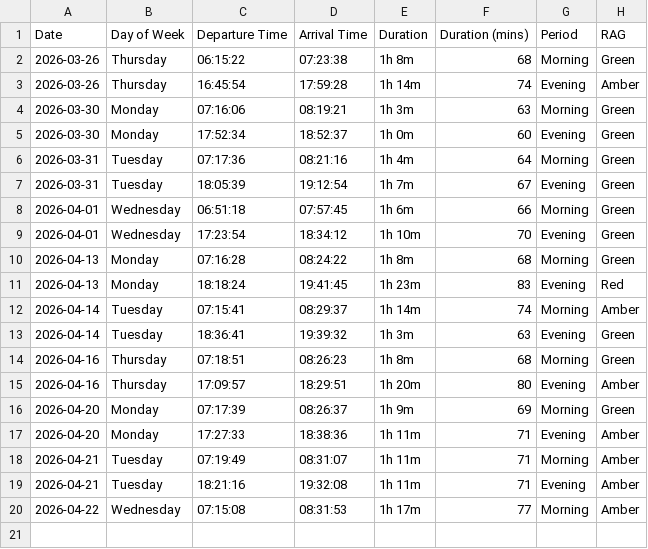
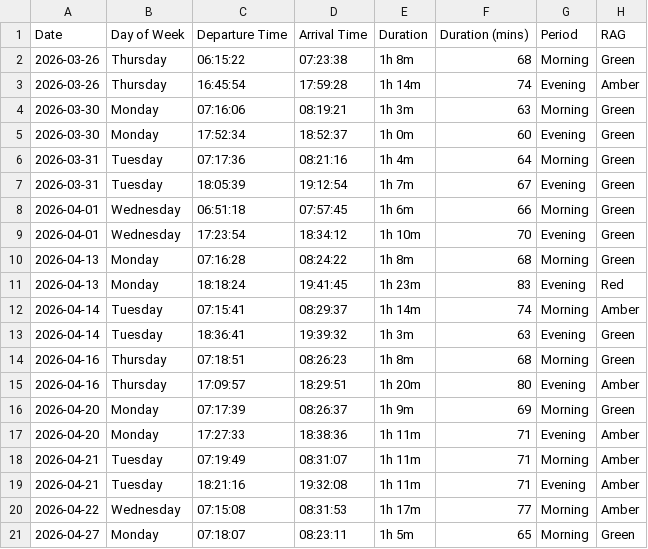
Before and after one commit to clintjb/Commute-Tracking, a CSV file: backup/Commute Tracker - Metrics.csv, drawn as a sheet; the diff names each change by its address in the sheet, - before the commit and + after, or states it on an @@ line.

```diff
--- a/backup/Commute Tracker - Metrics.csv
+++ b/backup/Commute Tracker - Metrics.csv
+row 21: 2026-04-27 | Monday | 07:18:07 | 08:23:11 | 1h 5m | 65 | Morning | Green
```
Also changed, not shown: 2 other files.
